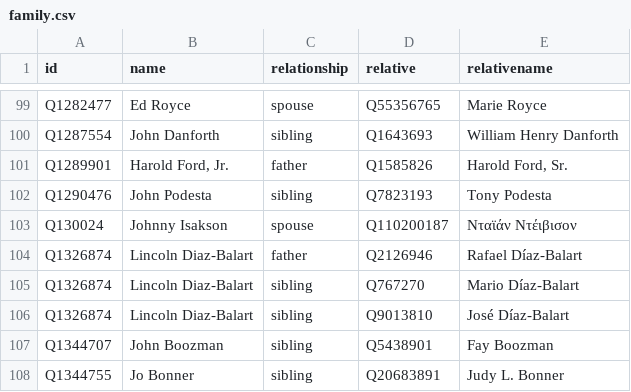
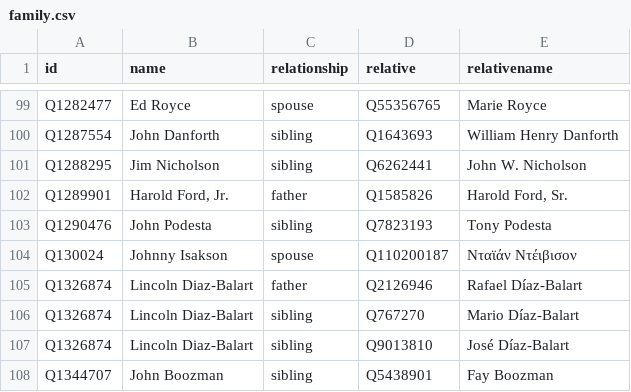
Before and after one commit to every-politician-scrapers/us-cabinet, a CSV file: html/family.csv, drawn as a sheet; only a part is shown, gaps mark what is left out; the shorter side is filled out with more unchanged rows; the diff names each change by its address in the sheet, - before the commit and + after, or states it on an @@ line.

```diff
--- a/html/family.csv
+++ b/html/family.csv
+row 101: Q1288295 | Jim Nicholson | sibling | Q6262441 | John W. Nicholson
```
Also changed, not shown: html/holders21.csv, 1 other file.
